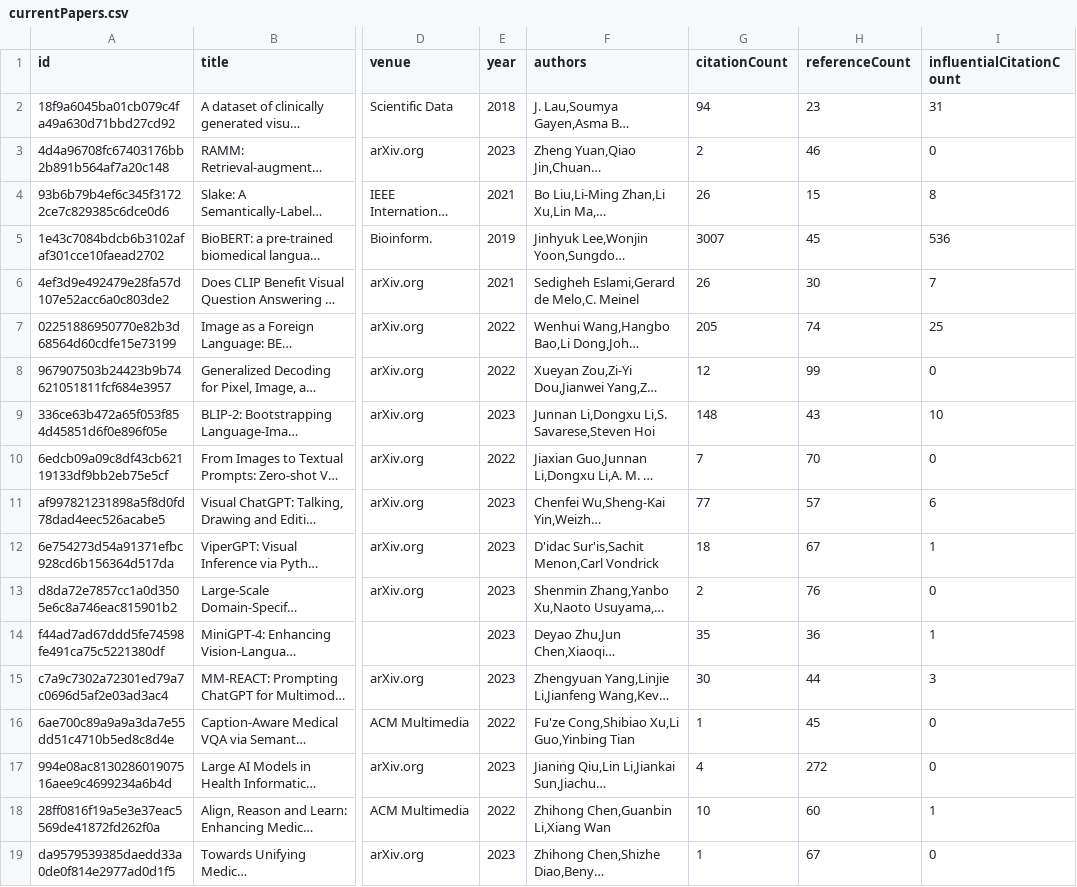
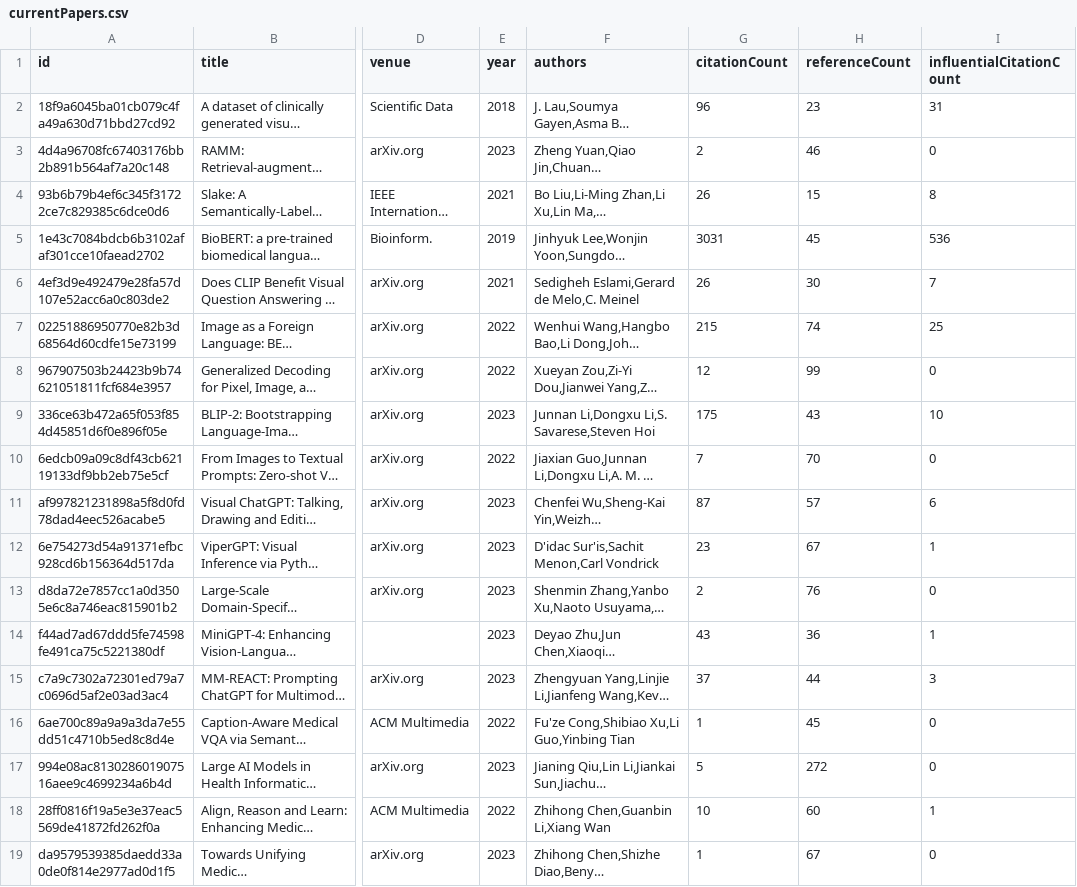
Before and after one commit to avi-jit/RadiologyQA, a CSV file: data/currentPapers.csv, drawn as a sheet; only a part is shown, gaps mark what is left out; long unchanged cells end in …; the diff names each change by its address in the sheet, - before the commit and + after, or states it on an @@ line.

Commit message:
Update paper data

```diff
--- a/data/currentPapers.csv
+++ b/data/currentPapers.csv
-G2 (citationCount): 94
+G2 (citationCount): 96
-G5 (citationCount): 3007
+G5 (citationCount): 3031
-G7 (citationCount): 205
+G7 (citationCount): 215
-G9 (citationCount): 148
+G9 (citationCount): 175
-G11 (citationCount): 77
+G11 (citationCount): 87
-G12 (citationCount): 18
+G12 (citationCount): 23
-G14 (citationCount): 35
+G14 (citationCount): 43
-G15 (citationCount): 30
+G15 (citationCount): 37
-G17 (citationCount): 4
+G17 (citationCount): 5
```
Also changed, not shown: 2 other files.
